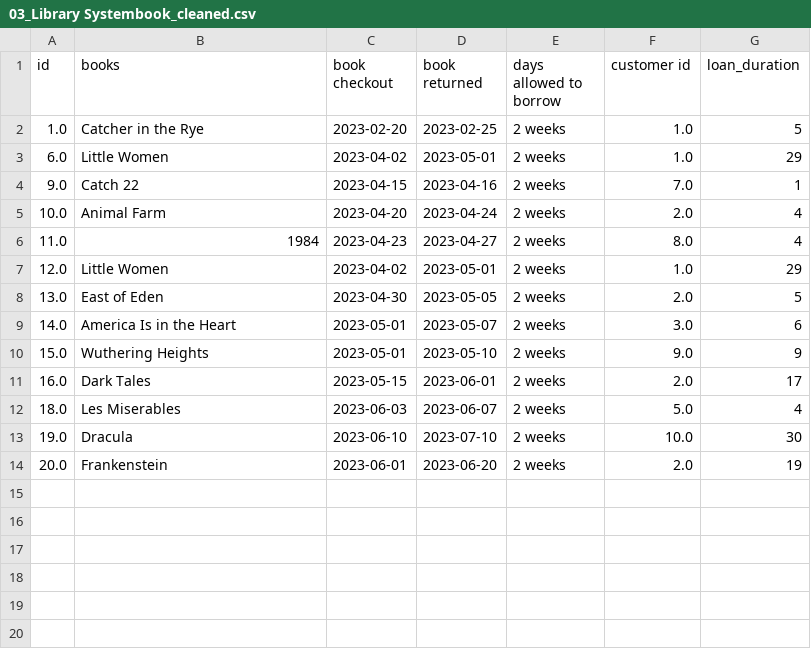
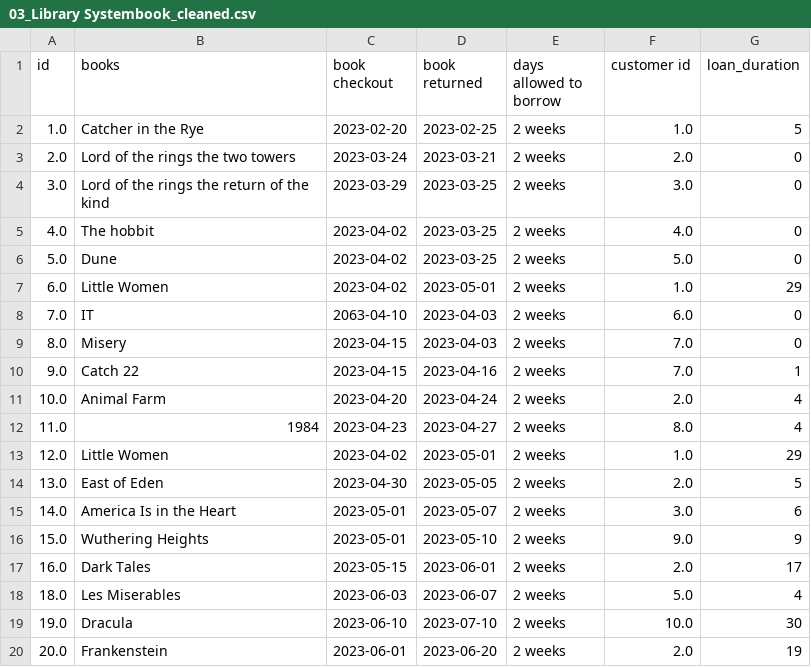
Before and after one commit to Woogeybeef/QA---Nirosh---ProductDevelopmentLive, a CSV file: docker_demo/Cleaned_Data/03_Library Systembook_cleaned.csv (was Cleaned_Data/03_Library Systembook_cleaned.csv), drawn as a sheet; the diff names each change by its address in the sheet, - before the commit and + after, or states it on an @@ line.

Commit message:
Various updates, new noSQL python and updated docker files

```diff
--- a/Cleaned_Data/03_Library Systembook_cleaned.csv
+++ b/docker_demo/Cleaned_Data/03_Library Systembook_cleaned.csv
+row 3: 2.0 | Lord of the rings the two towers | 2023-03-24 | 2023-03-21 | 2 weeks | 2.0 | 0
+row 4: 3.0 | Lord of the rings the return of the kind | 2023-03-29 | 2023-03-25 | 2 weeks | 3.0 | 0
+row 5: 4.0 | The hobbit | 2023-04-02 | 2023-03-25 | 2 weeks | 4.0 | 0
+row 6: 5.0 | Dune | 2023-04-02 | 2023-03-25 | 2 weeks | 5.0 | 0
+row 8: 7.0 | IT | 2063-04-10 | 2023-04-03 | 2 weeks | 6.0 | 0
+row 9: 8.0 | Misery | 2023-04-15 | 2023-04-03 | 2 weeks | 7.0 | 0
```
Also changed, not shown: 6 other files.
